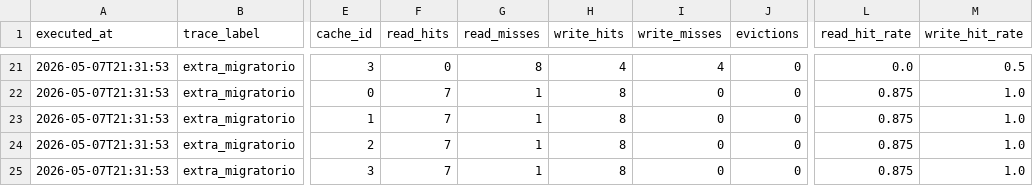
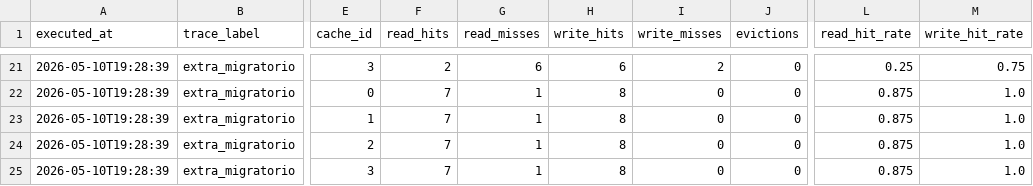
Before and after one commit to ChrisRC7/Proyecto-Grupal-1-Arquitectura-de-computadores-II, a CSV file: results/l1_stats.csv, drawn as a sheet; only a part is shown, gaps mark what is left out; the diff covers the shown part only; the diff names each change by its address in the sheet, - before the commit and + after, or states it on an @@ line.

```diff
--- a/results/l1_stats.csv
+++ b/results/l1_stats.csv
-A21:A25 (executed_at): 2026-05-07T21:31:53
+A21:A25 (executed_at): 2026-05-10T19:28:39
-F21 (read_hits): 0
+F21 (read_hits): 2
-G21 (read_misses): 8
+G21 (read_misses): 6
-H21 (write_hits): 4
+H21 (write_hits): 6
-I21 (write_misses): 4
+I21 (write_misses): 2
-L21 (read_hit_rate): 0.0
+L21 (read_hit_rate): 0.25
-M21 (write_hit_rate): 0.5
+M21 (write_hit_rate): 0.75
```
Also changed, not shown: 55 edited cells elsewhere in this file, results/interconnect_stats.csv, 17 other files.
